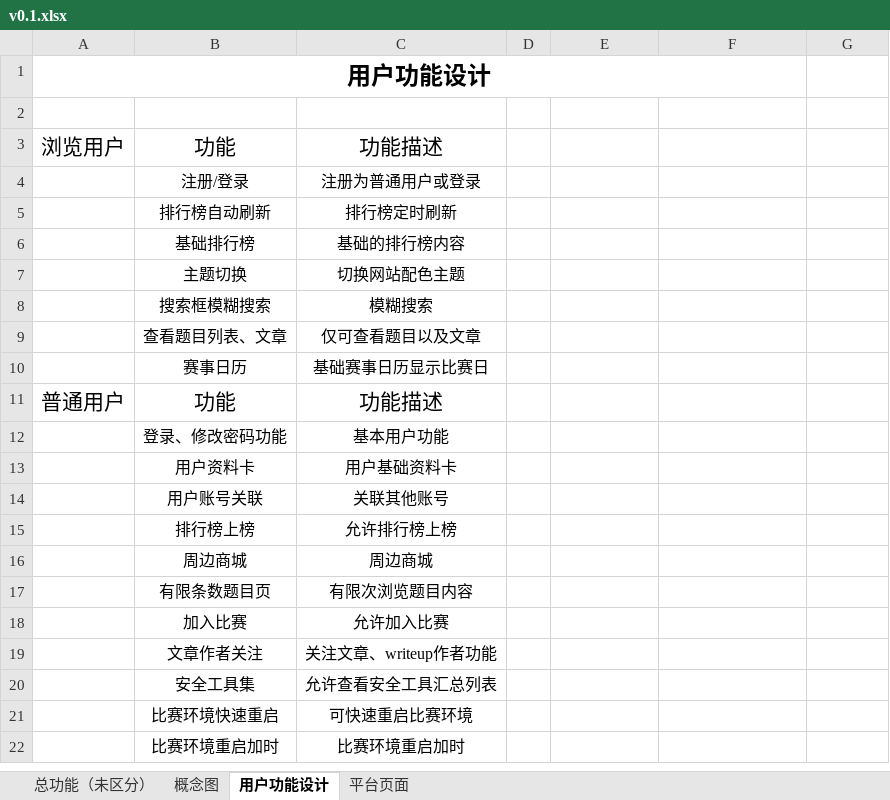
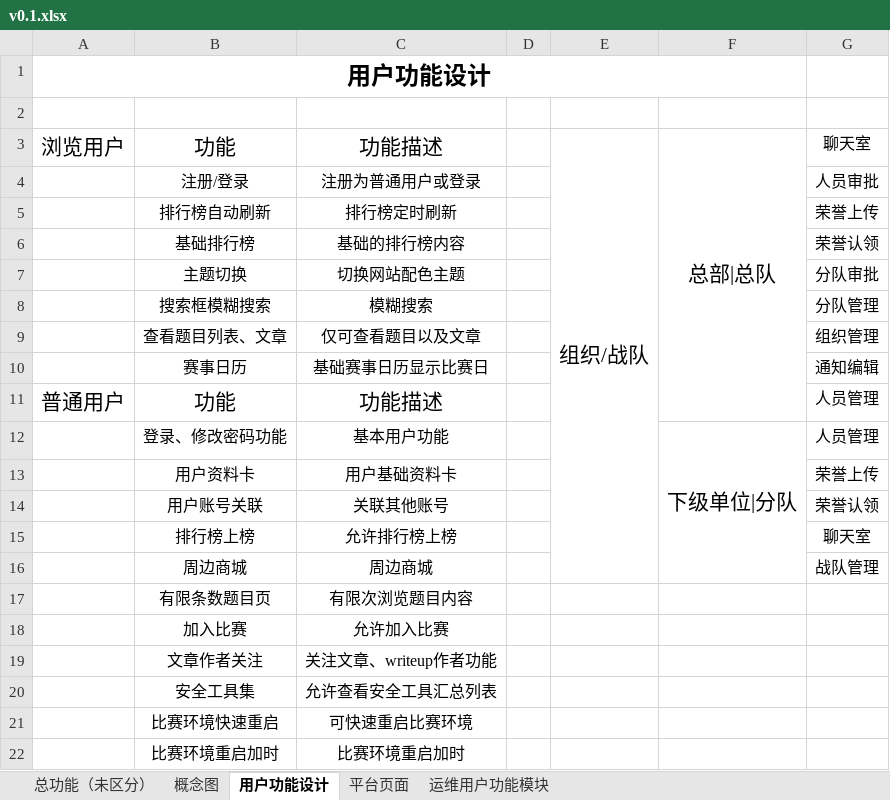
Before and after one commit to Yaoisss/Harmbook-Project-Docments, an Excel workbook: v0.1/v0.1.xlsx, sheet 用户功能设计, drawn as a sheet; only a part is shown; values as stored, in another font and other column widths than the file's, no borders; the diff covers the shown part only; the diff names each change by its address in the sheet, - before the commit and + after, or states it on an @@ line.

```diff
--- a/v0.1/v0.1.xlsx (sheet 用户功能设计)
+++ b/v0.1/v0.1.xlsx (sheet 用户功能设计)
+sheet tab: 运维用户功能模块
-E3: (empty)
+E3: 组织/战队
+E3:E16 merged
-F3: (empty)
+F3: 总部|总队
+F3:F11 merged
-G3: (empty)
+G3: 聊天室
-G4: (empty)
+G4: 人员审批
-G5: (empty)
+G5: 荣誉上传
-G6: (empty)
+G6: 荣誉认领
-G7: (empty)
+G7: 分队审批
-G8: (empty)
+G8: 分队管理
-G9: (empty)
+G9: 组织管理
-G10: (empty)
+G10: 通知编辑
-G11:G12: (empty)
+G11:G12: 人员管理
-F12: (empty)
+F12: 下级单位|分队
+F12:F16 merged
-G13: (empty)
+G13: 荣誉上传
-G14: (empty)
+G14: 荣誉认领
-G15: (empty)
+G15: 聊天室
-G16: (empty)
+G16: 战队管理
```
Also changed, not shown: 15 removed rows elsewhere in this sheet, sheet 平台页面, 1 other file.
